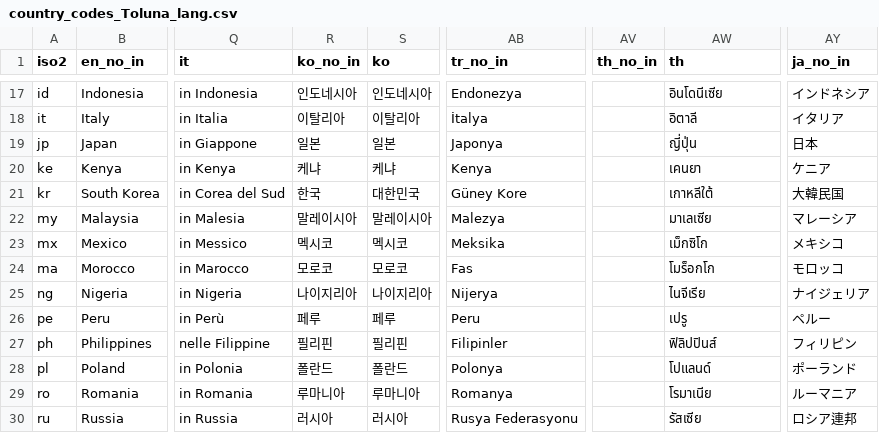
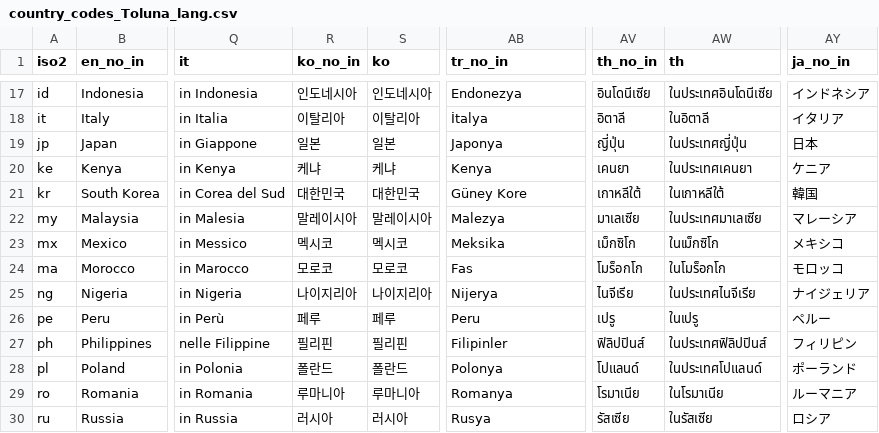
Before and after one commit to Charlotte-exp/TPP_game, a CSV file: _static/global/country_codes_Toluna_lang.csv, drawn as a sheet; only a part is shown, gaps mark what is left out; the diff covers the shown part only; the diff names each change by its address in the sheet, - before the commit and + after, or states it on an @@ line.

```diff
--- a/_static/global/country_codes_Toluna_lang.csv
+++ b/_static/global/country_codes_Toluna_lang.csv
-AV17 (th_no_in): (empty)
+AV17 (th_no_in): อินโดนีเซีย
-AW17 (th): อินโดนีเซีย
+AW17 (th): ในประเทศอินโดนีเซีย
-AV18 (th_no_in): (empty)
+AV18 (th_no_in): อิตาลี
-AW18 (th): อิตาลี
+AW18 (th): ในอิตาลี
-AV19 (th_no_in): (empty)
+AV19 (th_no_in): ญี่ปุ่น
-AW19 (th): ญี่ปุ่น
+AW19 (th): ในประเทศญี่ปุ่น
-AV20 (th_no_in): (empty)
+AV20 (th_no_in): เคนยา
-AW20 (th): เคนยา
+AW20 (th): ในประเทศเคนยา
-R21 (ko_no_in): 한국
+R21 (ko_no_in): 대한민국
-AV21 (th_no_in): (empty)
+AV21 (th_no_in): เกาหลีใต้
-AW21 (th): เกาหลีใต้
+AW21 (th): ในเกาหลีใต้
-AY21 (ja_no_in): 大韓民国
+AY21 (ja_no_in): 韓国
-AV22 (th_no_in): (empty)
+AV22 (th_no_in): มาเลเซีย
-AW22 (th): มาเลเซีย
+AW22 (th): ในประเทศมาเลเซีย
-AV23 (th_no_in): (empty)
+AV23 (th_no_in): เม็กซิโก
-AW23 (th): เม็กซิโก
+AW23 (th): ในเม็กซิโก
-AV24 (th_no_in): (empty)
+AV24 (th_no_in): โมร็อกโก
-AW24 (th): โมร็อกโก
+AW24 (th): ในโมร็อกโก
-AV25 (th_no_in): (empty)
+AV25 (th_no_in): ไนจีเรีย
-AW25 (th): ไนจีเรีย
+AW25 (th): ในประเทศไนจีเรีย
-AV26 (th_no_in): (empty)
+AV26 (th_no_in): เปรู
-AW26 (th): เปรู
+AW26 (th): ในเปรู
-AV27 (th_no_in): (empty)
+AV27 (th_no_in): ฟิลิปปินส์
-AW27 (th): ฟิลิปปินส์
+AW27 (th): ในประเทศฟิลิปปินส์
-AV28 (th_no_in): (empty)
+AV28 (th_no_in): โปแลนด์
-AW28 (th): โปแลนด์
+AW28 (th): ในประเทศโปแลนด์
-AV29 (th_no_in): (empty)
+AV29 (th_no_in): โรมาเนีย
-AW29 (th): โรมาเนีย
+AW29 (th): ในโรมาเนีย
-AB30 (tr_no_in): Rusya Federasyonu
+AB30 (tr_no_in): Rusya
-AV30 (th_no_in): (empty)
+AV30 (th_no_in): รัสเซีย
-AW30 (th): รัสเซีย
+AW30 (th): ในรัสเซีย
-AY30 (ja_no_in): ロシア連邦
+AY30 (ja_no_in): ロシア
```
Also changed, not shown: 69 edited cells elsewhere in this file, 1 other file.
